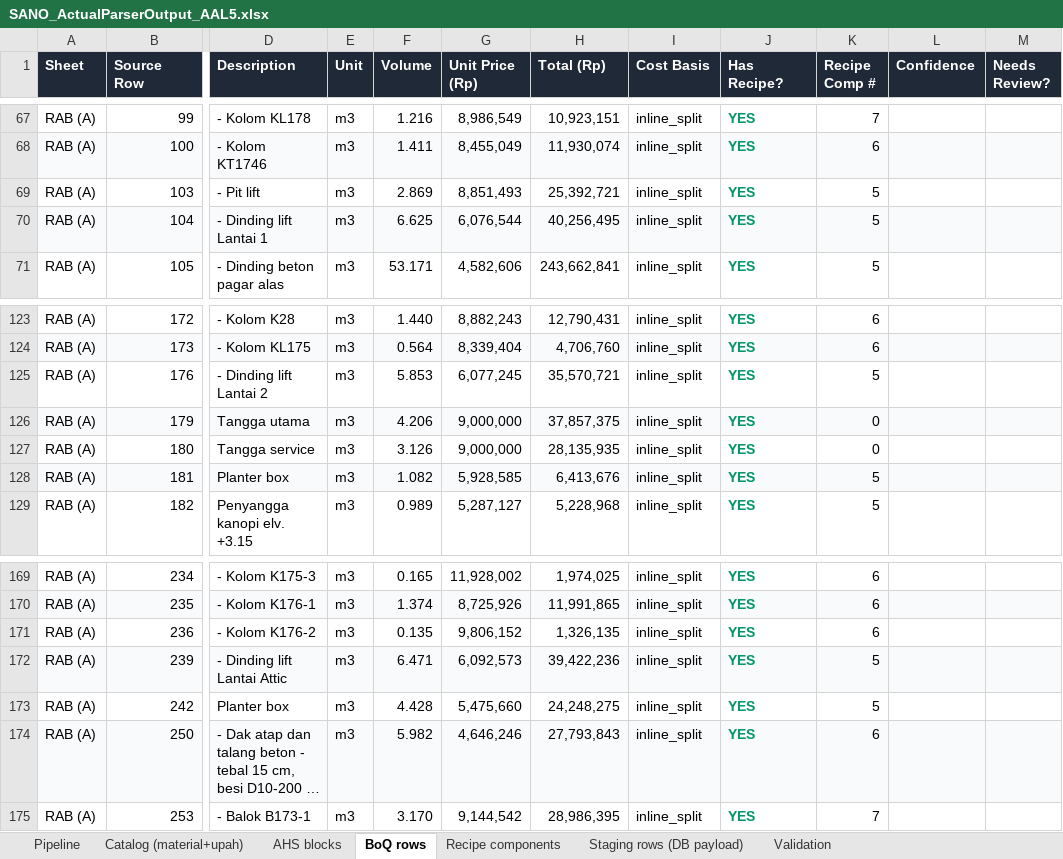
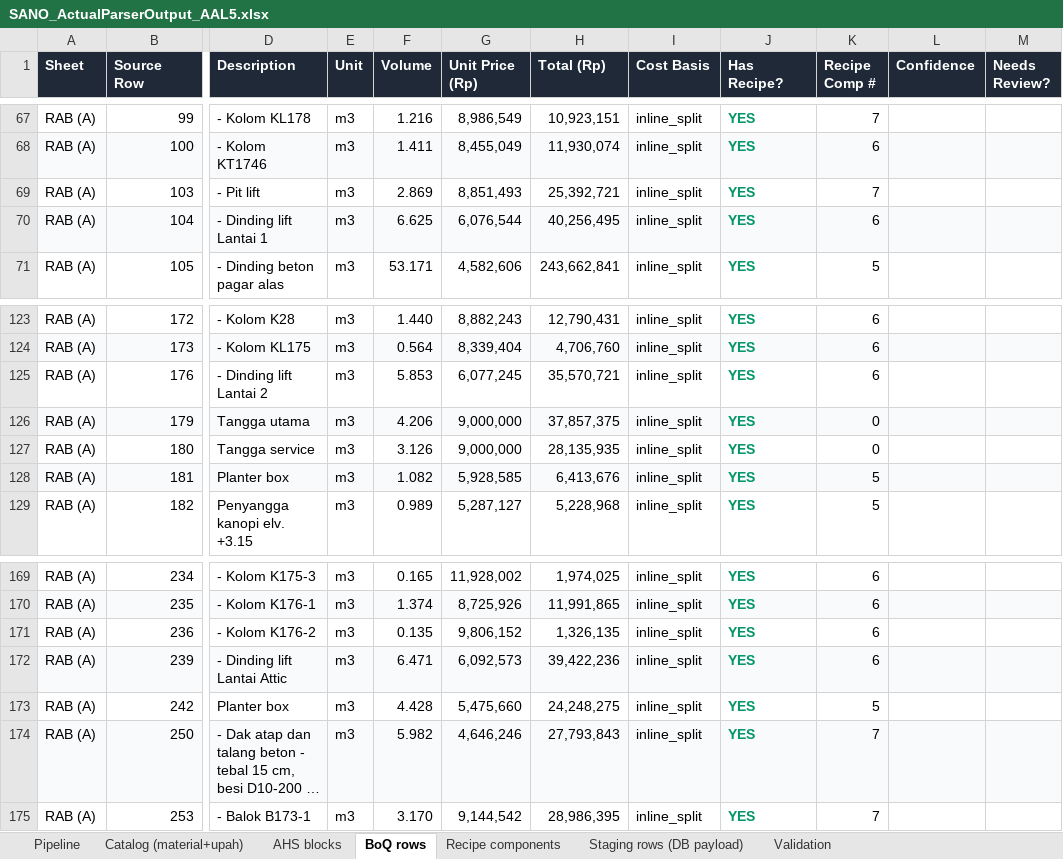
Before and after one commit to wilsonharkhono-byte/sano-app, an Excel workbook: assets/BOQ/SANO_ActualParserOutput_AAL5.xlsx, sheet BoQ rows, drawn as a sheet; only a part is shown, gaps mark what is left out; long unchanged cells end in …; values as stored, in another font and other column widths than the file's, no borders; the diff names each change by its address in the sheet, - before the commit and + after, or states it on an @@ line.

```diff
--- a/assets/BOQ/SANO_ActualParserOutput_AAL5.xlsx (sheet BoQ rows)
+++ b/assets/BOQ/SANO_ActualParserOutput_AAL5.xlsx (sheet BoQ rows)
-K69 (Recipe Comp #): 5
+K69 (Recipe Comp #): 7
-K70 (Recipe Comp #): 5
+K70 (Recipe Comp #): 6
-K125 (Recipe Comp #): 5
+K125 (Recipe Comp #): 6
-K172 (Recipe Comp #): 5
+K172 (Recipe Comp #): 6
-K174 (Recipe Comp #): 6
+K174 (Recipe Comp #): 7
```
Also changed, not shown: sheet Recipe components, sheet Pipeline, 3 other files.
